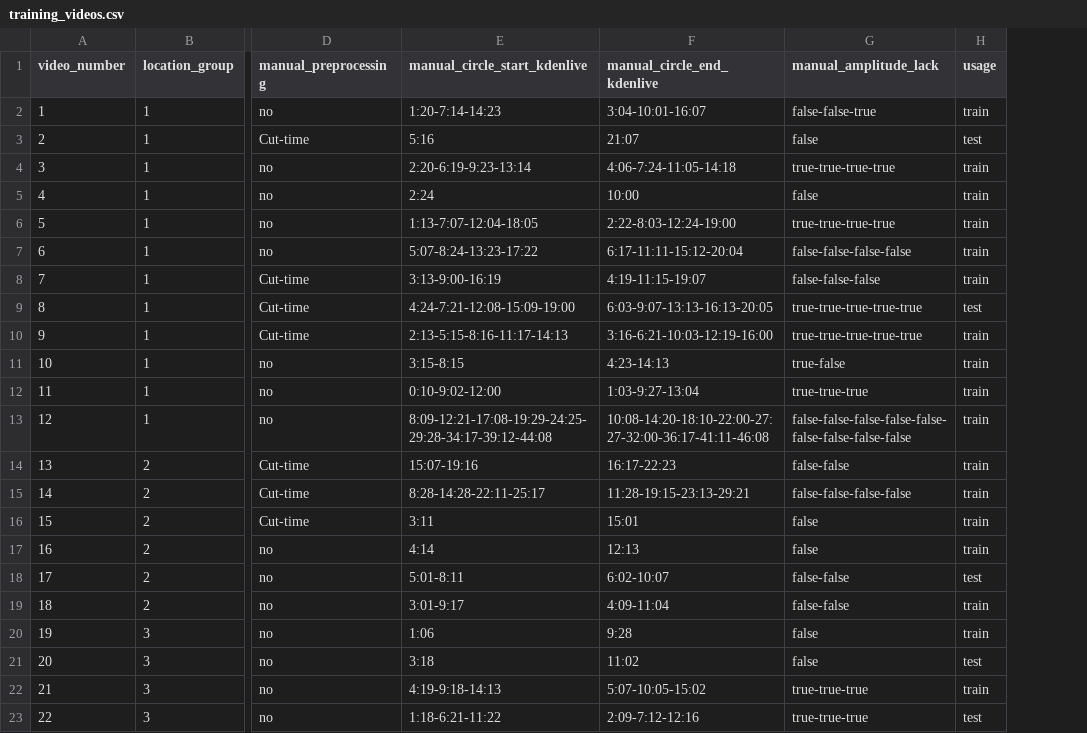
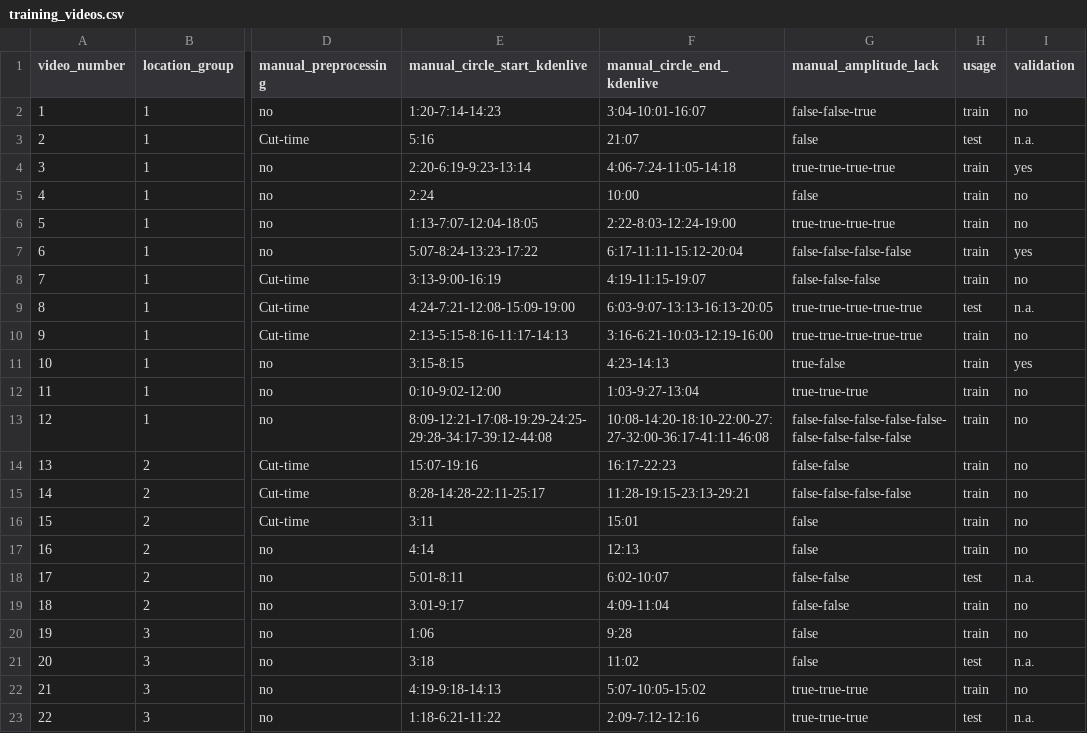
Before and after one commit to finkbefl/circles-with-cv_prototype, a CSV file: data/raw/training_videos.csv, drawn as a sheet; only a part is shown, gaps mark what is left out; the diff names each change by its address in the sheet, - before the commit and + after, or states it on an @@ line.

Commit message:
Anomaly Detection: Baseline Model: Split the training data manually to train- and validation-set

```diff
--- a/data/raw/training_videos.csv
+++ b/data/raw/training_videos.csv
+column I (validation), rows 2-23: no | n.a. | yes | no | no | yes | no | n.a. | no | yes | no | no | no | no | no | no | n.a. | no | no | n.a. | no | n.a.
```
Also changed, not shown: data/raw/training_videos_with_metadata.csv, 3 other files.
